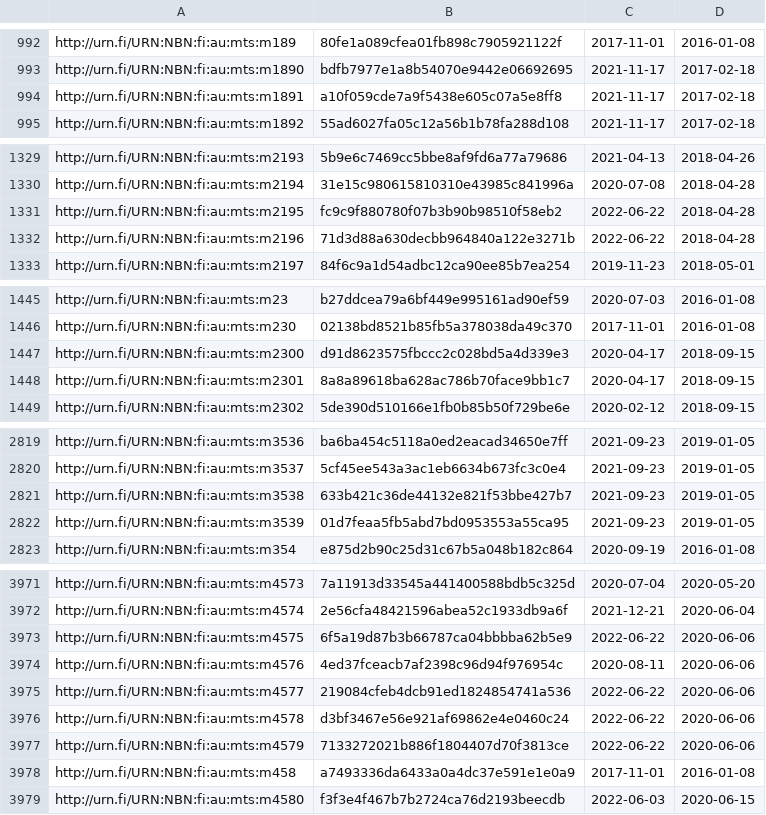
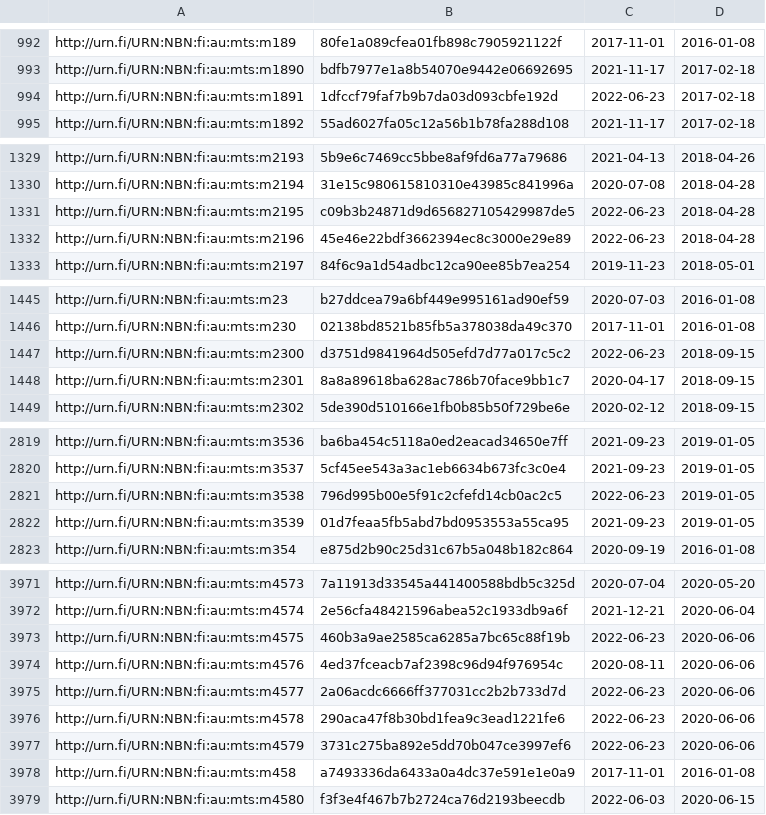
Before and after one commit to NatLibFi/Finto-data, a TSV file: vocabularies/metatietosanasto/timestamps.tsv, drawn as a sheet; only a part is shown, gaps mark what is left out; the diff covers the shown part only.

Commit message:
automaattipäivitys: metatietosanasto-julkaisuversio

```diff
--- a/vocabularies/metatietosanasto/timestamps.tsv
+++ b/vocabularies/metatietosanasto/timestamps.tsv
@@ -993,3 +993,3 @@ http://urn.fi/URN:NBN:fi:au:mts:m189	80fe1a089cfea01fb898c7905921122f	2017-11-01
 http://urn.fi/URN:NBN:fi:au:mts:m1890	bdfb7977e1a8b54070e9442e06692695	2021-11-17	2017-02-18
-http://urn.fi/URN:NBN:fi:au:mts:m1891	a10f059cde7a9f5438e605c07a5e8ff8	2021-11-17	2017-02-18
+http://urn.fi/URN:NBN:fi:au:mts:m1891	1dfccf79faf7b9b7da03d093cbfe192d	2022-06-23	2017-02-18
 http://urn.fi/URN:NBN:fi:au:mts:m1892	55ad6027fa05c12a56b1b78fa288d108	2021-11-17	2017-02-18
@@ -1330,4 +1330,4 @@ http://urn.fi/URN:NBN:fi:au:mts:m2193	5b9e6c7469cc5bbe8af9fd6a77a79686	2021-04-1
 http://urn.fi/URN:NBN:fi:au:mts:m2194	31e15c980615810310e43985c841996a	2020-07-08	2018-04-28
-http://urn.fi/URN:NBN:fi:au:mts:m2195	fc9c9f880780f07b3b90b98510f58eb2	2022-06-22	2018-04-28
-http://urn.fi/URN:NBN:fi:au:mts:m2196	71d3d88a630decbb964840a122e3271b	2022-06-22	2018-04-28
+http://urn.fi/URN:NBN:fi:au:mts:m2195	c09b3b24871d9d656827105429987de5	2022-06-23	2018-04-28
+http://urn.fi/URN:NBN:fi:au:mts:m2196	45e46e22bdf3662394ec8c3000e29e89	2022-06-23	2018-04-28
 http://urn.fi/URN:NBN:fi:au:mts:m2197	84f6c9a1d54adbc12ca90ee85b7ea254	2019-11-23	2018-05-01
@@ -1446,3 +1446,3 @@ http://urn.fi/URN:NBN:fi:au:mts:m23	b27ddcea79a6bf449e995161ad90ef59	2020-07-03
 http://urn.fi/URN:NBN:fi:au:mts:m230	02138bd8521b85fb5a378038da49c370	2017-11-01	2016-01-08
-http://urn.fi/URN:NBN:fi:au:mts:m2300	d91d8623575fbccc2c028bd5a4d339e3	2020-04-17	2018-09-15
+http://urn.fi/URN:NBN:fi:au:mts:m2300	d3751d9841964d505efd7d77a017c5c2	2022-06-23	2018-09-15
 http://urn.fi/URN:NBN:fi:au:mts:m2301	8a8a89618ba628ac786b70face9bb1c7	2020-04-17	2018-09-15
@@ -2820,3 +2820,3 @@ http://urn.fi/URN:NBN:fi:au:mts:m3536	ba6ba454c5118a0ed2eacad34650e7ff	2021-09-2
 http://urn.fi/URN:NBN:fi:au:mts:m3537	5cf45ee543a3ac1eb6634b673fc3c0e4	2021-09-23	2019-01-05
-http://urn.fi/URN:NBN:fi:au:mts:m3538	633b421c36de44132e821f53bbe427b7	2021-09-23	2019-01-05
+http://urn.fi/URN:NBN:fi:au:mts:m3538	796d995b00e5f91c2cfefd14cb0ac2c5	2022-06-23	2019-01-05
 http://urn.fi/URN:NBN:fi:au:mts:m3539	01d7feaa5fb5abd7bd0953553a55ca95	2021-09-23	2019-01-05
@@ -3972,7 +3972,7 @@ http://urn.fi/URN:NBN:fi:au:mts:m4573	7a11913d33545a441400588bdb5c325d	2020-07-0
 http://urn.fi/URN:NBN:fi:au:mts:m4574	2e56cfa48421596abea52c1933db9a6f	2021-12-21	2020-06-04
-http://urn.fi/URN:NBN:fi:au:mts:m4575	6f5a19d87b3b66787ca04bbbba62b5e9	2022-06-22	2020-06-06
+http://urn.fi/URN:NBN:fi:au:mts:m4575	460b3a9ae2585ca6285a7bc65c88f19b	2022-06-23	2020-06-06
 http://urn.fi/URN:NBN:fi:au:mts:m4576	4ed37fceacb7af2398c96d94f976954c	2020-08-11	2020-06-06
-http://urn.fi/URN:NBN:fi:au:mts:m4577	219084cfeb4dcb91ed1824854741a536	2022-06-22	2020-06-06
-http://urn.fi/URN:NBN:fi:au:mts:m4578	d3bf3467e56e921af69862e4e0460c24	2022-06-22	2020-06-06
-http://urn.fi/URN:NBN:fi:au:mts:m4579	7133272021b886f1804407d70f3813ce	2022-06-22	2020-06-06
+http://urn.fi/URN:NBN:fi:au:mts:m4577	2a06acdc6666ff377031cc2b2b733d7d	2022-06-23	2020-06-06
+http://urn.fi/URN:NBN:fi:au:mts:m4578	290aca47f8b30bd1fea9c3ead1221fe6	2022-06-23	2020-06-06
+http://urn.fi/URN:NBN:fi:au:mts:m4579	3731c275ba892e5dd70b047ce3997ef6	2022-06-23	2020-06-06
 http://urn.fi/URN:NBN:fi:au:mts:m458	a7493336da6433a0a4dc37e591e1e0a9	2017-11-01	2016-01-08
```
Also changed, not shown: 10 edited cells elsewhere in this file, 1 other file.
